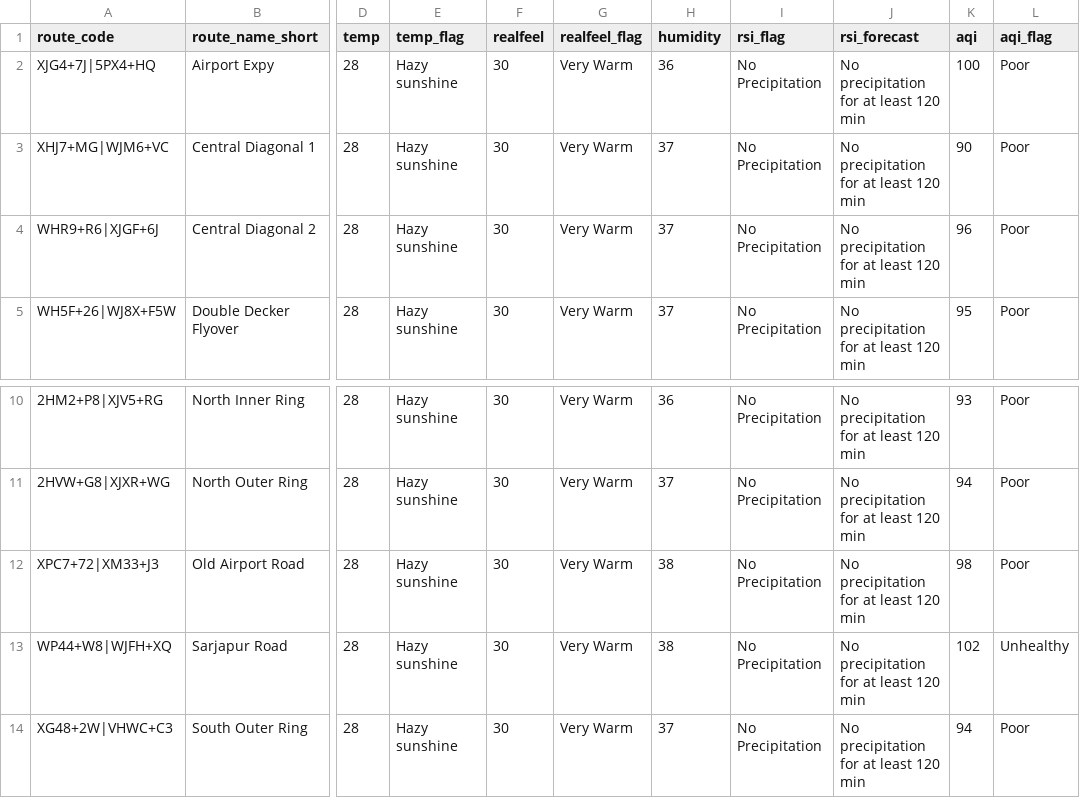
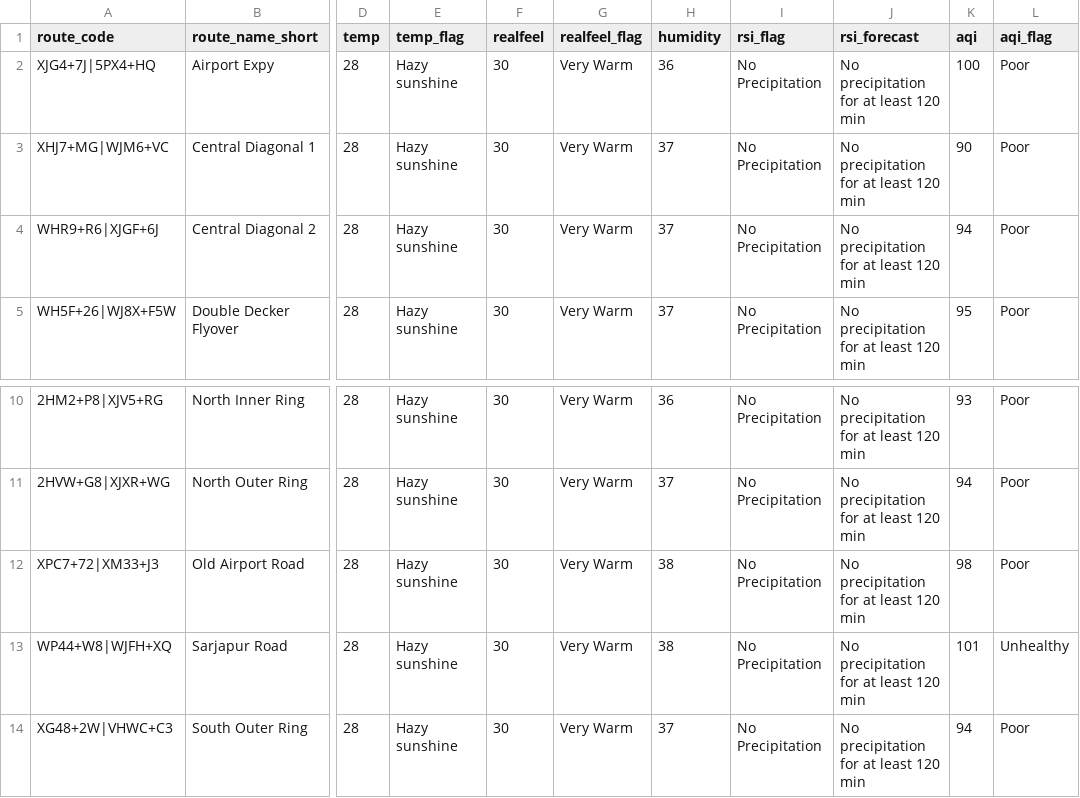
Before and after one commit to thecont1/traffic-monitor-lizard, a CSV file: data/csv-weather-snapshot.csv, drawn as a sheet; only a part is shown, gaps mark what is left out; the diff names each change by its address in the sheet, - before the commit and + after, or states it on an @@ line.

```diff
--- a/data/csv-weather-snapshot.csv
+++ b/data/csv-weather-snapshot.csv
-K4 (aqi): 96
+K4 (aqi): 94
-K13 (aqi): 102
+K13 (aqi): 101
```
Also changed, not shown: 2 other files.
